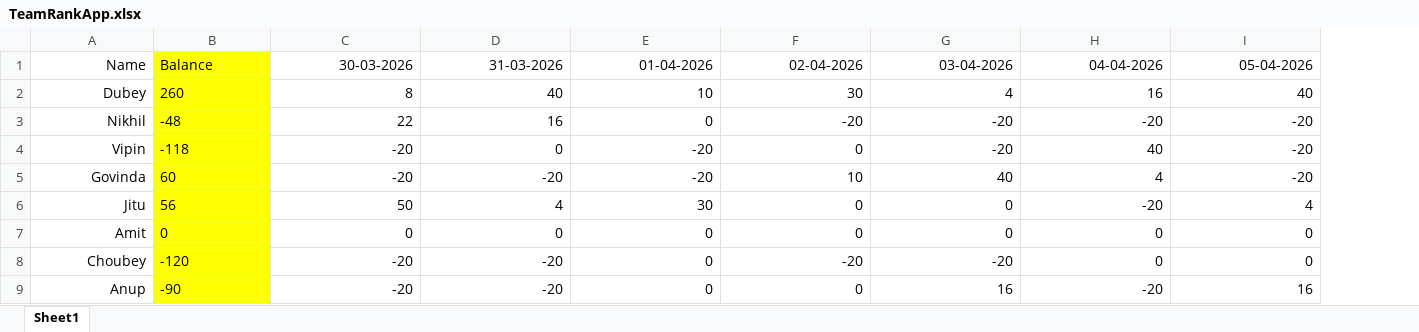
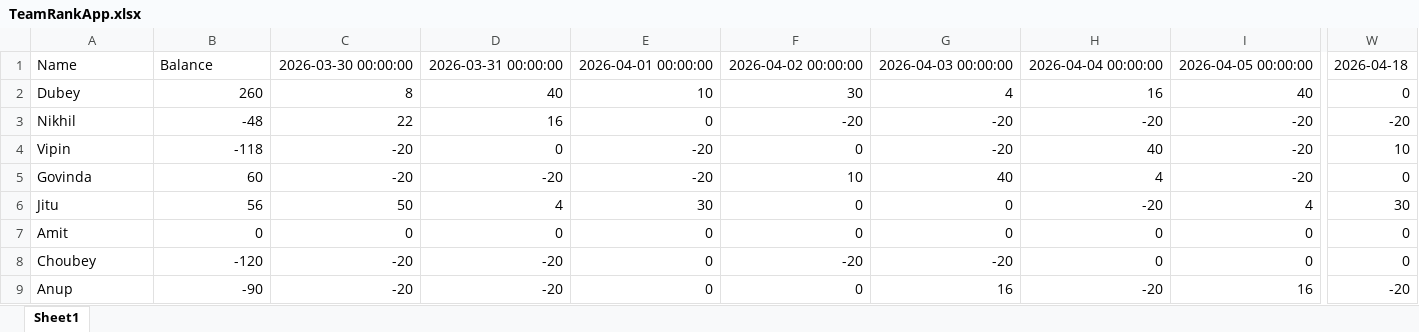
Before and after one commit to shekharinvmnit/Databricks, an Excel workbook: TeamRankApp.xlsx, sheet Sheet1, drawn as a sheet; only a part is shown, gaps mark what is left out; values as stored, in another font and other column widths than the file's, no borders; conditional formats not drawn; the diff covers the shown part only; the diff names each change by its address in the sheet, - before the commit and + after, or states it on an @@ line.

```diff
--- a/TeamRankApp.xlsx (sheet Sheet1)
+++ b/TeamRankApp.xlsx (sheet Sheet1)
+column W, rows 1-9: 2026-04-18 | 0 | -20 | 10 | 0 | 30 | 0 | 0 | -20
-A1:A9 alignment: right
+A1:A9 alignment: left
-B1:B9 fill: #FFFF00
+B1:B9 fill: none
-C1: 30-03-2026
+C1: 2026-03-30 00:00:00
-D1: 31-03-2026
+D1: 2026-03-31 00:00:00
-E1: 01-04-2026
+E1: 2026-04-01 00:00:00
-F1: 02-04-2026
+F1: 2026-04-02 00:00:00
-G1: 03-04-2026
+G1: 2026-04-03 00:00:00
-H1: 04-04-2026
+H1: 2026-04-04 00:00:00
-I1: 05-04-2026
+I1: 2026-04-05 00:00:00
-B2:B9 alignment: left
+B2:B9 alignment: right
```
Also changed, not shown: 13 edited cells elsewhere in this sheet, formulas that keep their value, 2 other files.
